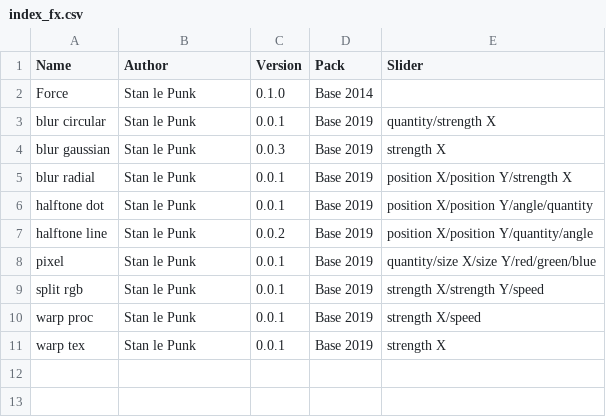
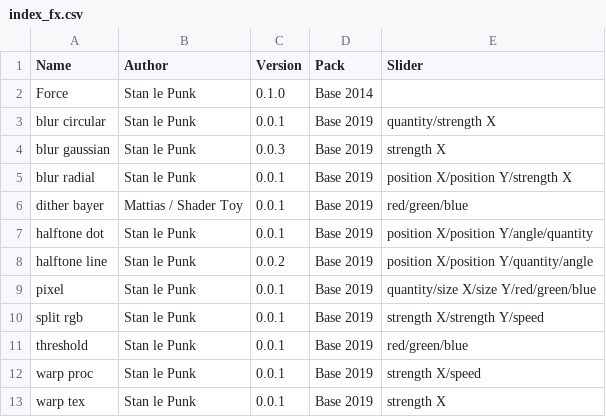
Before and after one commit to knupel/ROMANESCO-Processing, a CSV file: src/sources/preferences/index_fx.csv, drawn as a sheet; the diff names each change by its address in the sheet, - before the commit and + after, or states it on an @@ line.

Commit message:
add dither and threshold post FX

```diff
--- a/src/sources/preferences/index_fx.csv
+++ b/src/sources/preferences/index_fx.csv
+row 6: dither bayer | Mattias / Shader Toy | 0.0.1 | Base 2019 | red/green/blue
+row 11: threshold | Stan le Punk | 0.0.1 | Base 2019 | red/green/blue
```
Also changed, not shown: src/sources/autosave.csv, 12 other files.
